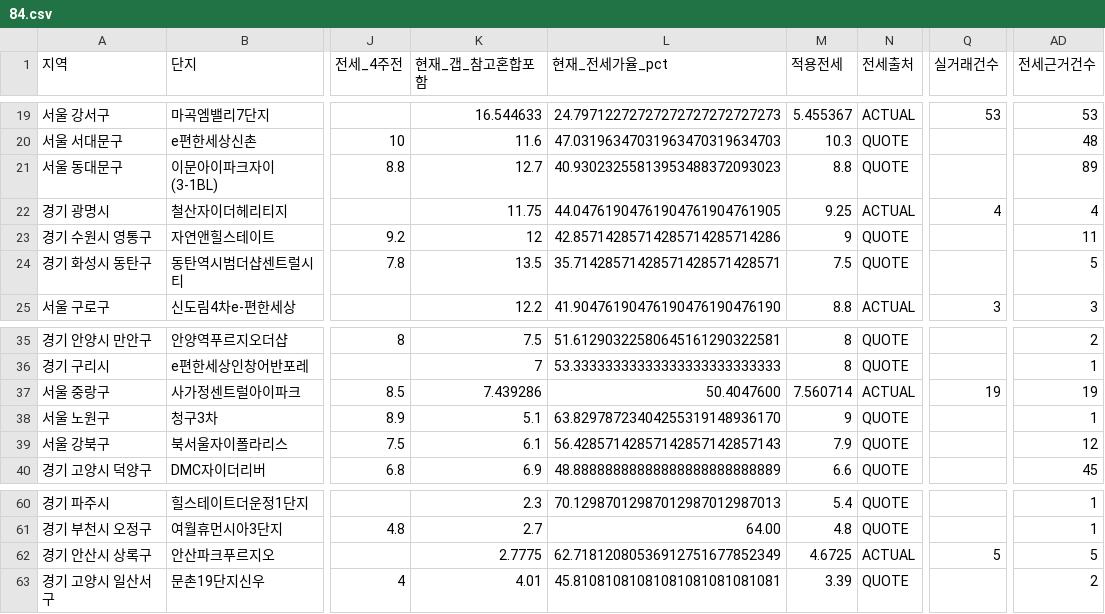
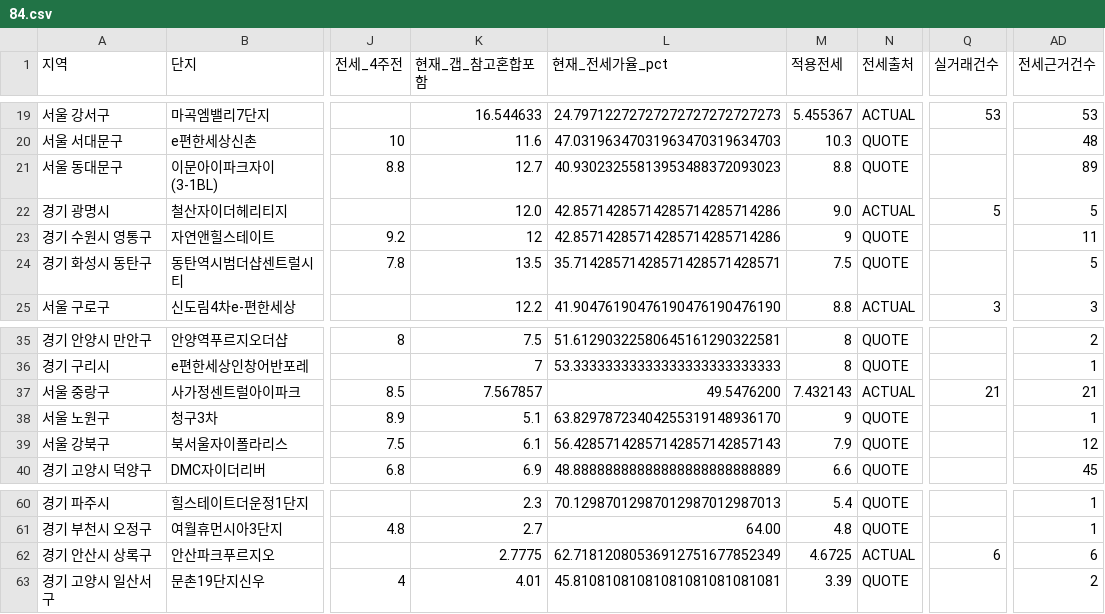
Before and after one commit to gggnnn1/envy-estate-dashboard, a CSV file: data/84.csv, drawn as a sheet; only a part is shown, gaps mark what is left out; the diff names each change by its address in the sheet, - before the commit and + after, or states it on an @@ line.

```diff
--- a/data/84.csv
+++ b/data/84.csv
-K22 (현재_갭_참고혼합포함): 11.75
+K22 (현재_갭_참고혼합포함): 12.0
-L22 (현재_전세가율_pct): 44.04761904761904761904761905
+L22 (현재_전세가율_pct): 42.85714285714285714285714286
-M22 (적용전세): 9.25
+M22 (적용전세): 9.0
-Q22 (실거래건수): 4
+Q22 (실거래건수): 5
-AD22 (전세근거건수): 4
+AD22 (전세근거건수): 5
-K37 (현재_갭_참고혼합포함): 7.439286
+K37 (현재_갭_참고혼합포함): 7.567857
-L37 (현재_전세가율_pct): 50.4047600
+L37 (현재_전세가율_pct): 49.5476200
-M37 (적용전세): 7.560714
+M37 (적용전세): 7.432143
-Q37 (실거래건수): 19
+Q37 (실거래건수): 21
-AD37 (전세근거건수): 19
+AD37 (전세근거건수): 21
-Q62 (실거래건수): 5
+Q62 (실거래건수): 6
-AD62 (전세근거건수): 5
+AD62 (전세근거건수): 6
```
Also changed, not shown: data/59-regions.csv, data/59.csv, 6 other files.
